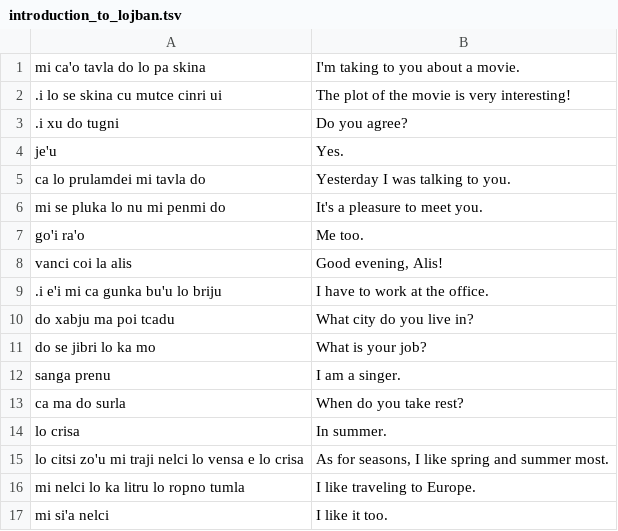
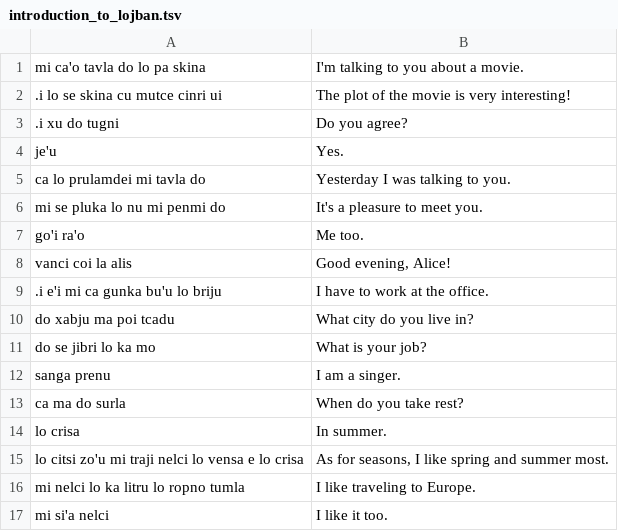
Before and after one commit to mhagiwara/jufsisku, a TSV file: data/introduction_to_lojban.tsv, drawn as a sheet.

Commit message:
FIx 'Introduction to Lojban.'

```diff
--- a/data/introduction_to_lojban.tsv
+++ b/data/introduction_to_lojban.tsv
@@ -1,2 +1,2 @@
-mi ca'o tavla do lo pa skina	I'm taking to you about a movie.
+mi ca'o tavla do lo pa skina	I'm talking to you about a movie.
 .i lo se skina cu mutce cinri ui	The plot of the movie is very interesting!
@@ -7,3 +7,3 @@ mi se pluka lo nu mi penmi do	It's a pleasure to meet you.
 go'i ra'o	Me too.
-vanci coi la alis	Good evening, Alis!
+vanci coi la alis	Good evening, Alice!
 .i e'i mi ca gunka bu'u lo briju	I have to work at the office.
```
Also changed, not shown: 1 other file.
